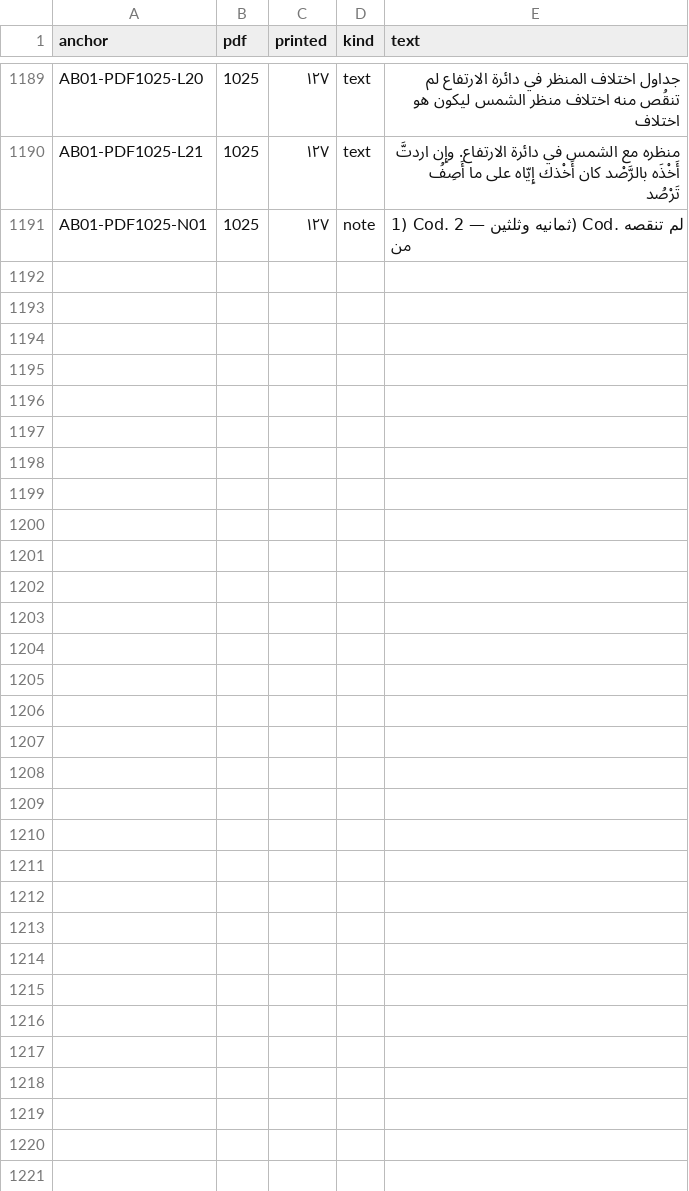
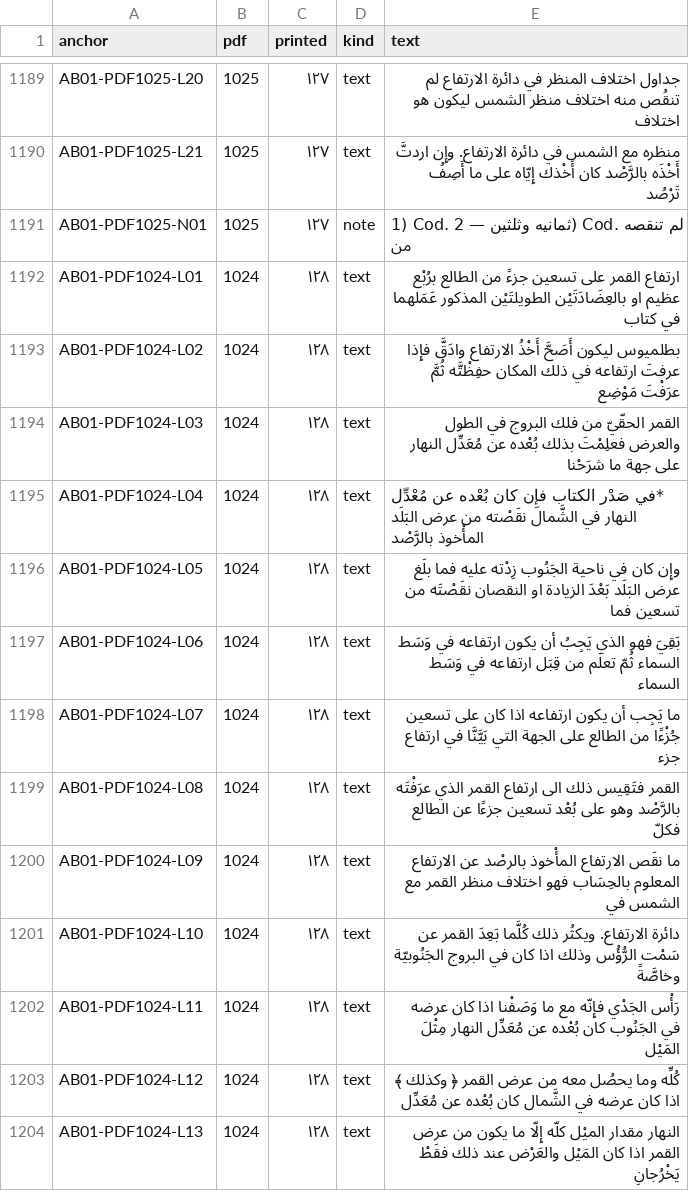
Before and after one commit to KokunoYumeto/al-battani, a TSV file: S11/textus/anchors.tsv, drawn as a sheet; only a part is shown, gaps mark what is left out; the diff covers the shown part only.

```diff
--- a/S11/textus/anchors.tsv
+++ b/S11/textus/anchors.tsv
@@ -1191 +1191,14 @@ AB01-PDF1025-L21	1025	١٢٧	text	منظره مع الشمس في دائرة ا
 AB01-PDF1025-N01	1025	١٢٧	note	1) Cod. ثمانيه وثلثين — 2) Cod. لم تنقصه من
+AB01-PDF1024-L01	1024	١٢٨	text	ارتفاع القمر على تسعين جزءً من الطالع برُبْع عظيم او بالعِضَادَتَيْن الطويلتَيْن المذكور عَمَلهما في كتاب
+AB01-PDF1024-L02	1024	١٢٨	text	بطلميوس ليكون أَصَحَّ أَخْذُ الارتفاع وادَقَّ فإِذا عرفتَ ارتفاعه في ذلك المكان حفِظْتَّه ثُمَّ عرَفْتَ مَوْضِع
+AB01-PDF1024-L03	1024	١٢٨	text	القمر الحقّيّ من فلك البروج في الطول والعرض فعلِمْتَ بذلك بُعْده عن مُعَدِّل النهار على جهة ما شرَحْنا
+AB01-PDF1024-L04	1024	١٢٨	text	*في صَدْر الكتاب فإِن كان بُعْده عن مُعْدِّل النهار في الشَّمال نقَصْته من عرض البَلَد المأْخوذ بالرَّصْد
+AB01-PDF1024-L05	1024	١٢٨	text	وإِن كان في ناحية الجَنُوب زِدْته عليه فما بلَغ عرض البَلَد بَعْدَ الزيادة او النقصان نقَصْتَه من تسعين فما
+AB01-PDF1024-L06	1024	١٢٨	text	بَقِيَ فهو الذي يَجِبُ أن يكون ارتفاعه في وَسَط السماء ثُمّ تعلَم من قِبَل ارتفاعه في وَسَط السماء
+AB01-PDF1024-L07	1024	١٢٨	text	ما يَجِب أن يكون ارتفاعه اذا كان على تسعين جُزْءًا من الطالع على الجهة التي بَيَّنَّا في ارتفاع جزء
+AB01-PDF1024-L08	1024	١٢٨	text	القمر فتَقِيس ذلك الى ارتفاع القمر الذي عرَفْتَه بالرَّصْد وهو على بُعْد تسعين جزءًا عن الطالع فكلّ
+AB01-PDF1024-L09	1024	١٢٨	text	ما نقَص الارتفاع المأْخوذ بالرصْد عن الارتفاع المعلوم بالحِسَاب فهو اختلاف منظر القمر مع الشمس في
+AB01-PDF1024-L10	1024	١٢٨	text	دائرة الارتفاع. ويكثُر ذلك كُلَّما بَعِدَ القمر عن سَمْت الرُّؤُس وذلك اذا كان في البروج الجَنُوبيّة وخاصَّةً
+AB01-PDF1024-L11	1024	١٢٨	text	رَأْس الجَدْي فإِنّه مع ما وَصَفْنا اذا كان عرضه في الجَنُوب كان بُعْده عن مُعَدِّل النهار مِثْلَ المَيْل
+AB01-PDF1024-L12	1024	١٢٨	text	كُلِّه وما يحصُل معه من عرض القمر ﴿ وكذلك ﴾ اذا كان عرضه في الشَّمال كان بُعْده عن مُعَدِّل
+AB01-PDF1024-L13	1024	١٢٨	text	النهار مقدار الميْل كلّه إِلّا ما يكون من عرض القمر اذا كان المَيْل والعَرْض عند ذلك فقَطْ يَخْرُجانِ
```
Also changed, not shown: 12 added rows elsewhere in this file, 9 other files.
